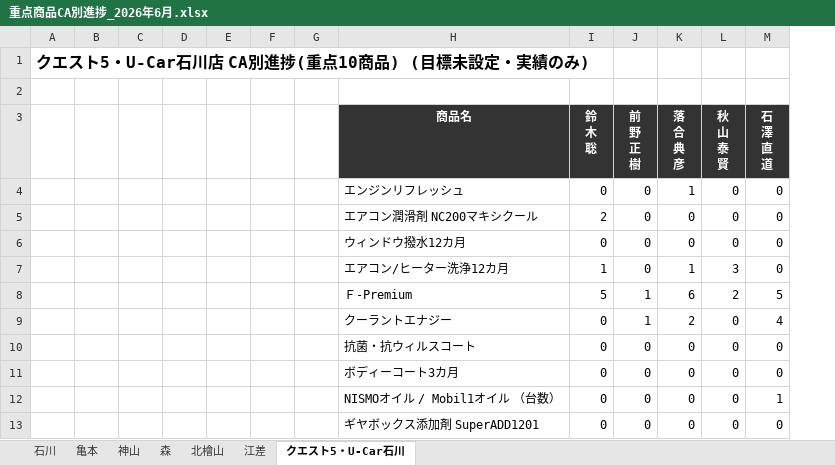
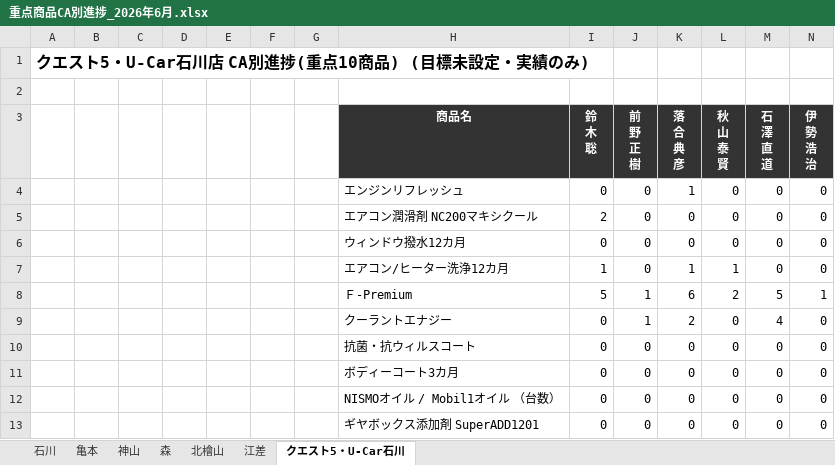
Before and after one commit to kir780866006052-sketch/jyuten-syouhin, an Excel workbook: 重点商品CA別進捗_2026年6月.xlsx, sheet クエスト5・U-Car石川, drawn as a sheet; values as stored, in another font and other column widths than the file's, no borders; charts and pictures not drawn; the diff names each change by its address in the sheet, - before the commit and + after, or states it on an @@ line.

```diff
--- a/重点商品CA別進捗_2026年6月.xlsx (sheet クエスト5・U-Car石川)
+++ b/重点商品CA別進捗_2026年6月.xlsx (sheet クエスト5・U-Car石川)
+column N (伊 勢 浩 治), rows 4-13: 0 | 0 | 0 | 0 | 1 | 0 | 0 | 0 | 0 | 0
-L7 (秋 山 泰 賢): 3
+L7 (秋 山 泰 賢): 1
-M12 (石 澤 直 道): 1
+M12 (石 澤 直 道): 0
```
Also changed, not shown: sheet 江差, sheet 石川, sheet 北檜山, sheet 森, sheet 亀本, charts or pictures.
